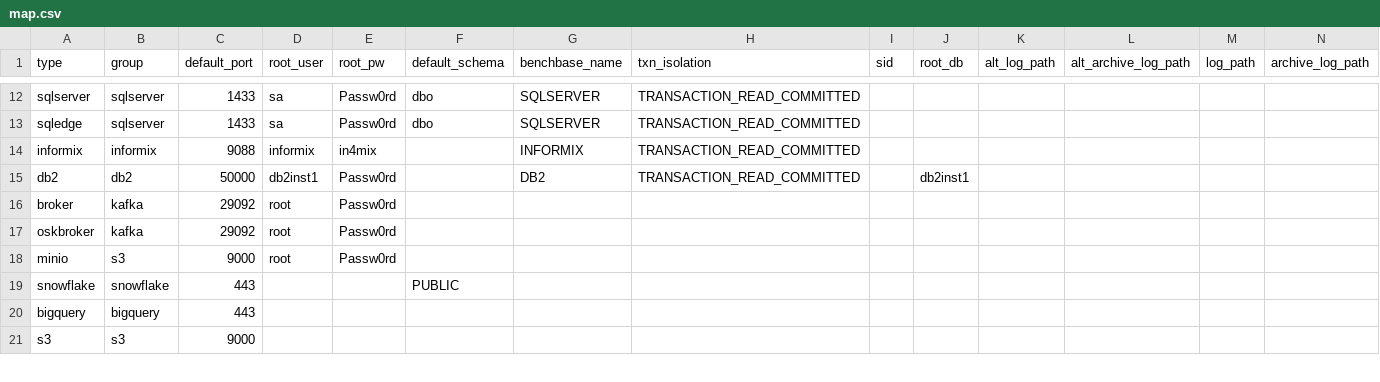
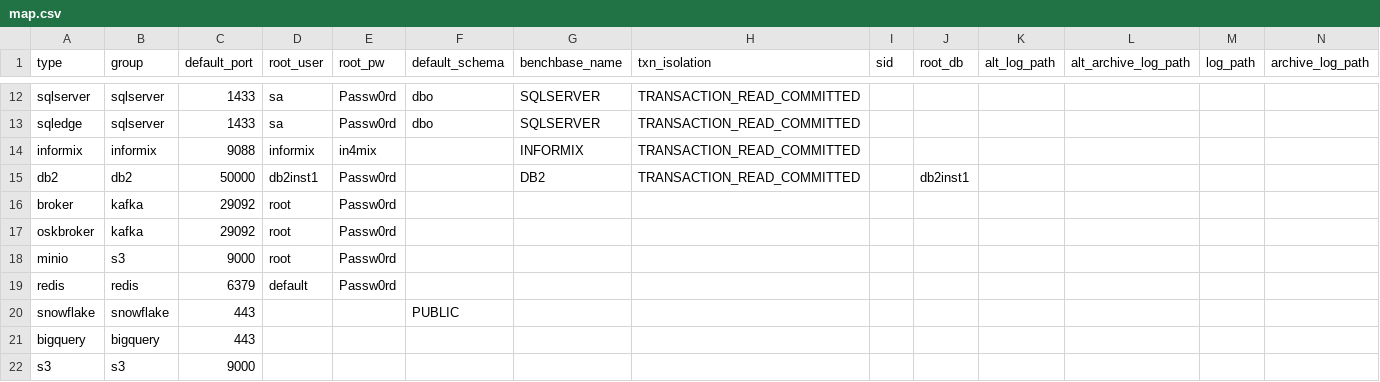
Before and after one commit to arcionlabs/arcion-loadgen, a CSV file: scripts/utils/map.csv, drawn as a sheet; only a part is shown, gaps mark what is left out.

Commit message:
redis as root

```diff
--- a/scripts/utils/map.csv
+++ b/scripts/utils/map.csv
@@ -18,2 +18,3 @@ oskbroker,kafka,29092,root,Passw0rd,,,,,,,,,
 minio,s3,9000,root,Passw0rd,,,,,,,,,
+redis,redis,6379,default,Passw0rd,,,,,,,,,
 snowflake,snowflake,443,,,PUBLIC,,,,,,,,
```
Also changed, not shown: 3 other files.
